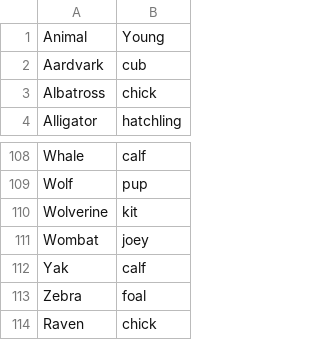
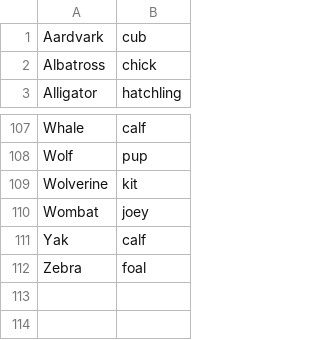
Before and after one commit to williamsj71169/03_Assessment, a CSV file: v1/young_csv.csv, drawn as a sheet; only a part is shown, gaps mark what is left out.

```diff
--- a/v1/young_csv.csv
+++ b/v1/young_csv.csv
@@ -1,2 +1 @@
-Animal,Young
 Aardvark,cub
@@ -113,2 +112 @@ Yak,calf
 Zebra,foal
-Raven ,chick
```
Also changed, not shown: v1/young_lower_t.csv, 1 other file.
